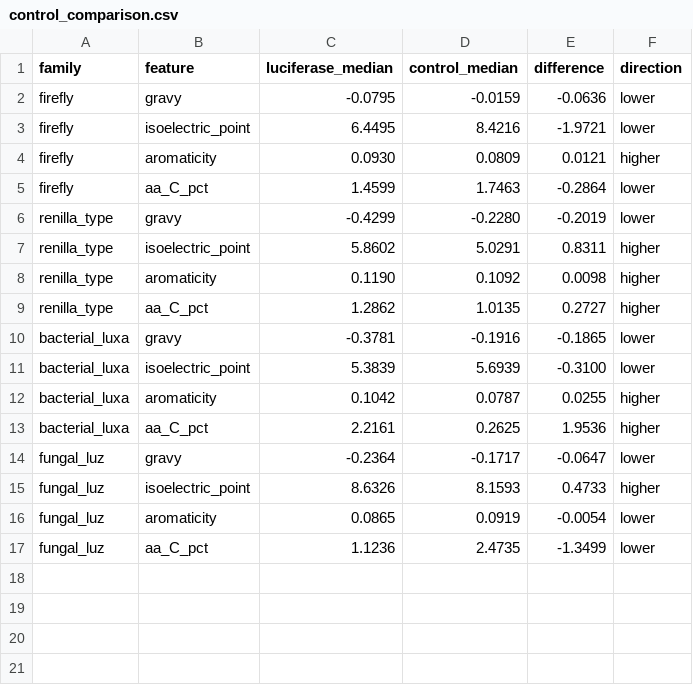
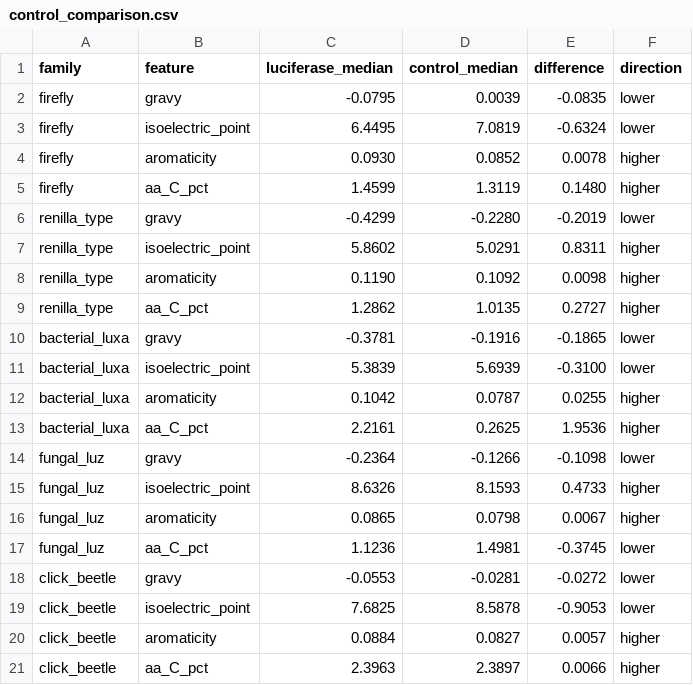
Before and after one commit to nanfaweb/Luciferase-Convergent-Evolution, a CSV file: results/control_comparison.csv, drawn as a sheet.

```diff
--- a/results/control_comparison.csv
+++ b/results/control_comparison.csv
@@ -1,6 +1,6 @@
 family,feature,luciferase_median,control_median,difference,direction
-firefly,gravy,-0.0795,-0.0159,-0.0636,lower
-firefly,isoelectric_point,6.4495,8.4216,-1.9721,lower
-firefly,aromaticity,0.0930,0.0809,0.0121,higher
-firefly,aa_C_pct,1.4599,1.7463,-0.2864,lower
+firefly,gravy,-0.0795,0.0039,-0.0835,lower
+firefly,isoelectric_point,6.4495,7.0819,-0.6324,lower
+firefly,aromaticity,0.0930,0.0852,0.0078,higher
+firefly,aa_C_pct,1.4599,1.3119,0.1480,higher
 renilla_type,gravy,-0.4299,-0.2280,-0.2019,lower
@@ -13,5 +13,9 @@ bacterial_luxa,aromaticity,0.1042,0.0787,0.0255,higher
 bacterial_luxa,aa_C_pct,2.2161,0.2625,1.9536,higher
-fungal_luz,gravy,-0.2364,-0.1717,-0.0647,lower
+fungal_luz,gravy,-0.2364,-0.1266,-0.1098,lower
 fungal_luz,isoelectric_point,8.6326,8.1593,0.4733,higher
-fungal_luz,aromaticity,0.0865,0.0919,-0.0054,lower
-fungal_luz,aa_C_pct,1.1236,2.4735,-1.3499,lower
+fungal_luz,aromaticity,0.0865,0.0798,0.0067,higher
+fungal_luz,aa_C_pct,1.1236,1.4981,-0.3745,lower
+click_beetle,gravy,-0.0553,-0.0281,-0.0272,lower
+click_beetle,isoelectric_point,7.6825,8.5878,-0.9053,lower
+click_beetle,aromaticity,0.0884,0.0827,0.0057,higher
+click_beetle,aa_C_pct,2.3963,2.3897,0.0066,higher
```
Also changed, not shown: data/seeds.csv, results/blast_summary.csv, 23 other files.
